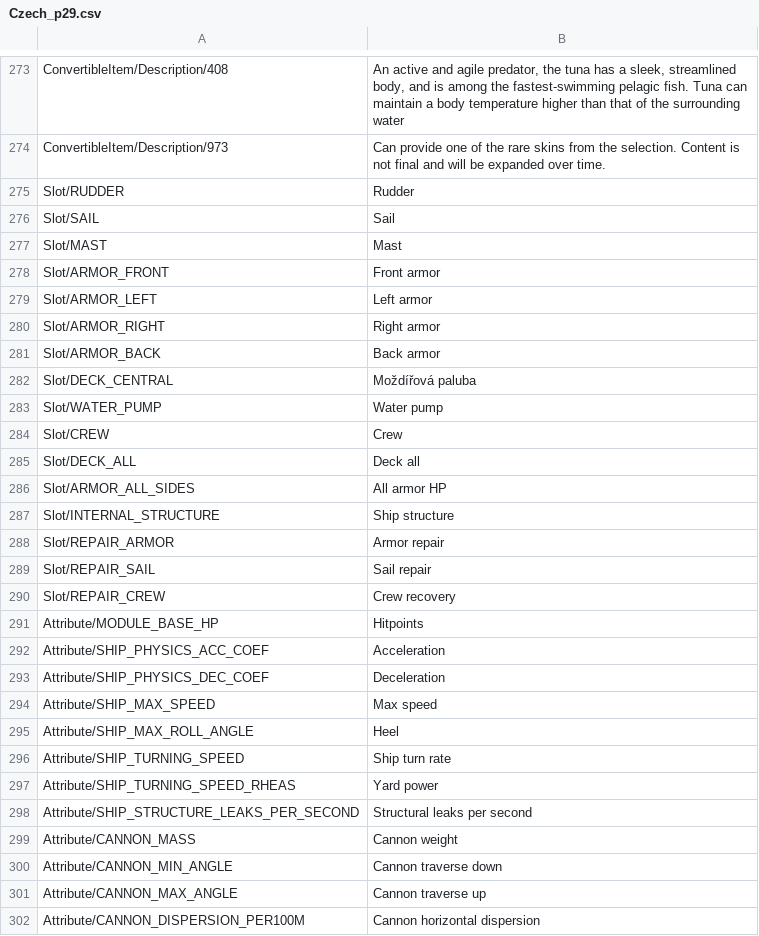
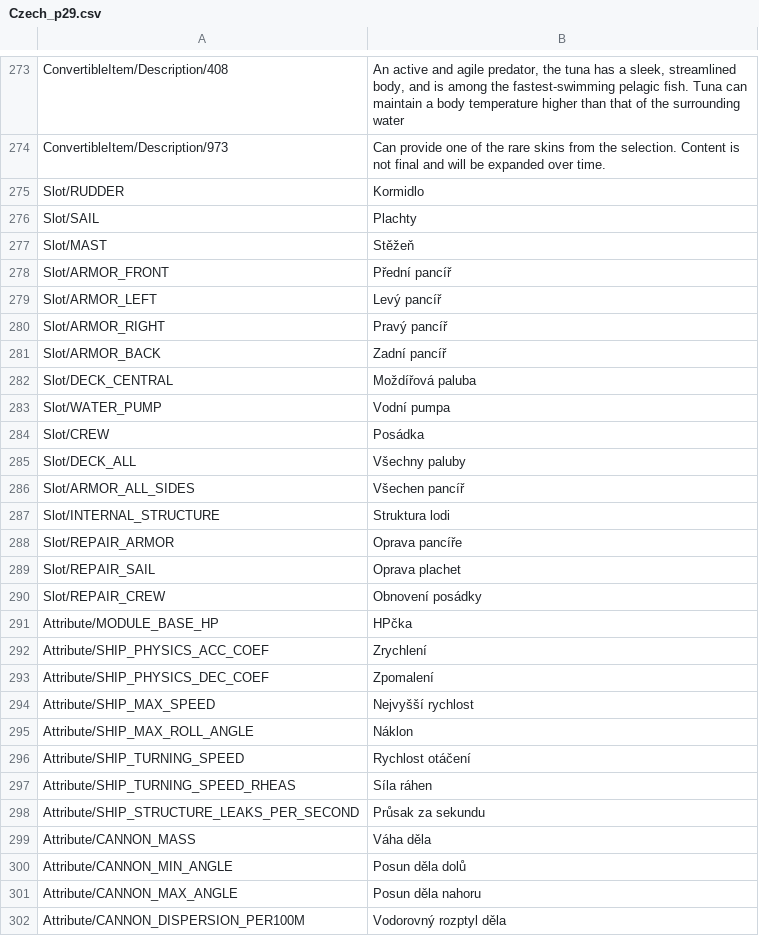
Before and after one commit to vkresala/NavalActionCzech, a CSV file: Czech_p29.csv, drawn as a sheet; only a part is shown, gaps mark what is left out; the diff covers the shown part only.

Commit message:
updated till row 319

```diff
--- a/Czech_p29.csv
+++ b/Czech_p29.csv
@@ -274,29 +274,29 @@
 "ConvertibleItem/Description/973","Can provide one of the rare skins from the selection. Content is not final and will be expanded over time."
-"Slot/RUDDER","Rudder"
-"Slot/SAIL","Sail"
-"Slot/MAST","Mast"
-"Slot/ARMOR_FRONT","Front armor"
-"Slot/ARMOR_LEFT","Left armor"
-"Slot/ARMOR_RIGHT","Right armor"
-"Slot/ARMOR_BACK","Back armor"
+"Slot/RUDDER","Kormidlo"
+"Slot/SAIL","Plachty"
+"Slot/MAST","Stěžeň"
+"Slot/ARMOR_FRONT","Přední pancíř"
+"Slot/ARMOR_LEFT","Levý pancíř"
+"Slot/ARMOR_RIGHT","Pravý pancíř"
+"Slot/ARMOR_BACK","Zadní pancíř"
 "Slot/DECK_CENTRAL","Moždířová paluba"
-"Slot/WATER_PUMP","Water pump"
-"Slot/CREW","Crew"
-"Slot/DECK_ALL","Deck all"
-"Slot/ARMOR_ALL_SIDES","All armor HP"
-"Slot/INTERNAL_STRUCTURE","Ship structure"
-"Slot/REPAIR_ARMOR","Armor repair"
-"Slot/REPAIR_SAIL","Sail repair"
-"Slot/REPAIR_CREW","Crew recovery"
-"Attribute/MODULE_BASE_HP","Hitpoints"
-"Attribute/SHIP_PHYSICS_ACC_COEF","Acceleration"
-"Attribute/SHIP_PHYSICS_DEC_COEF","Deceleration"
-"Attribute/SHIP_MAX_SPEED","Max speed"
-"Attribute/SHIP_MAX_ROLL_ANGLE","Heel"
-"Attribute/SHIP_TURNING_SPEED","Ship turn rate"
-"Attribute/SHIP_TURNING_SPEED_RHEAS","Yard power"
-"Attribute/SHIP_STRUCTURE_LEAKS_PER_SECOND","Structural leaks per second"
-"Attribute/CANNON_MASS","Cannon weight"
-"Attribute/CANNON_MIN_ANGLE","Cannon traverse down"
-"Attribute/CANNON_MAX_ANGLE","Cannon traverse up"
-"Attribute/CANNON_DISPERSION_PER100M","Cannon horizontal dispersion"
+"Slot/WATER_PUMP","Vodní pumpa"
+"Slot/CREW","Posádka"
+"Slot/DECK_ALL","Všechny paluby"
+"Slot/ARMOR_ALL_SIDES","Všechen pancíř"
+"Slot/INTERNAL_STRUCTURE","Struktura lodi"
+"Slot/REPAIR_ARMOR","Oprava pancíře"
+"Slot/REPAIR_SAIL","Oprava plachet"
+"Slot/REPAIR_CREW","Obnovení posádky"
+"Attribute/MODULE_BASE_HP","HPčka"
+"Attribute/SHIP_PHYSICS_ACC_COEF","Zrychlení"
+"Attribute/SHIP_PHYSICS_DEC_COEF","Zpomalení"
+"Attribute/SHIP_MAX_SPEED","Nejvyšší rychlost"
+"Attribute/SHIP_MAX_ROLL_ANGLE","Náklon"
+"Attribute/SHIP_TURNING_SPEED","Rychlost otáčení"
+"Attribute/SHIP_TURNING_SPEED_RHEAS","Síla ráhen"
+"Attribute/SHIP_STRUCTURE_LEAKS_PER_SECOND","Průsak za sekundu"
+"Attribute/CANNON_MASS","Váha děla"
+"Attribute/CANNON_MIN_ANGLE","Posun děla dolů"
+"Attribute/CANNON_MAX_ANGLE","Posun děla nahoru"
+"Attribute/CANNON_DISPERSION_PER100M","Vodorovný rozptyl děla"
```
Also changed, not shown: 21 edited cells elsewhere in this file.
